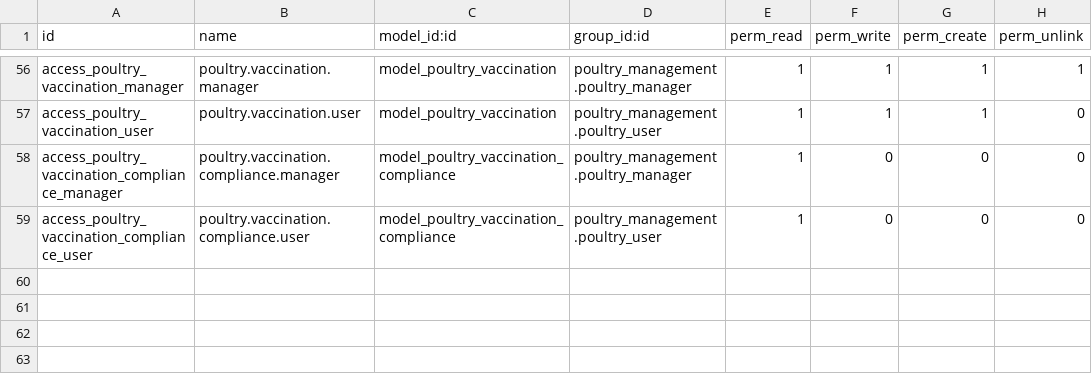
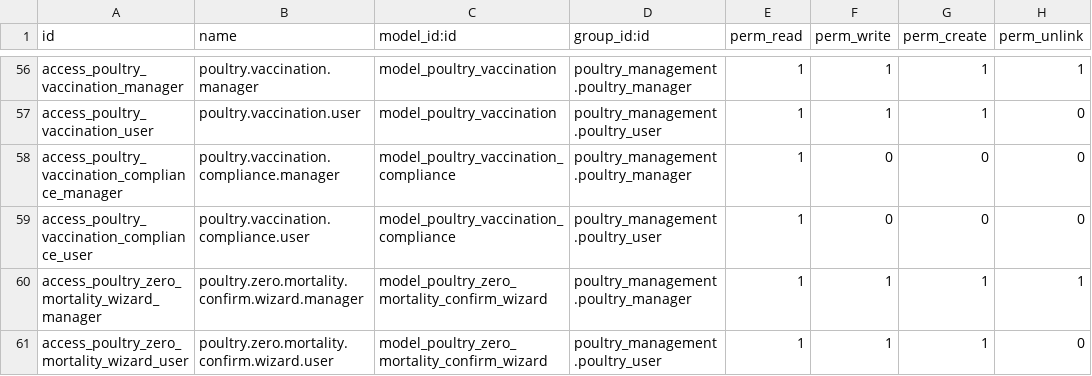
Before and after one commit to aceleradora-la/poultry_management, a CSV file: security/ir.model.access.csv, drawn as a sheet; only a part is shown, gaps mark what is left out; the diff names each change by its address in the sheet, - before the commit and + after, or states it on an @@ line.

```diff
--- a/security/ir.model.access.csv
+++ b/security/ir.model.access.csv
+row 60: access_poultry_zero_mortality_wizard_manager | poultry.zero.mortality.confirm.wizard.manager | model_poultry_zero_mortality_confirm_wizard | poultry_management.poultry_manager | 1 | 1 | 1 | 1
+row 61: access_poultry_zero_mortality_wizard_user | poultry.zero.mortality.confirm.wizard.user | model_poultry_zero_mortality_confirm_wizard | poultry_management.poultry_user | 1 | 1 | 1 | 0
```
Also changed, not shown: 5 other files.
